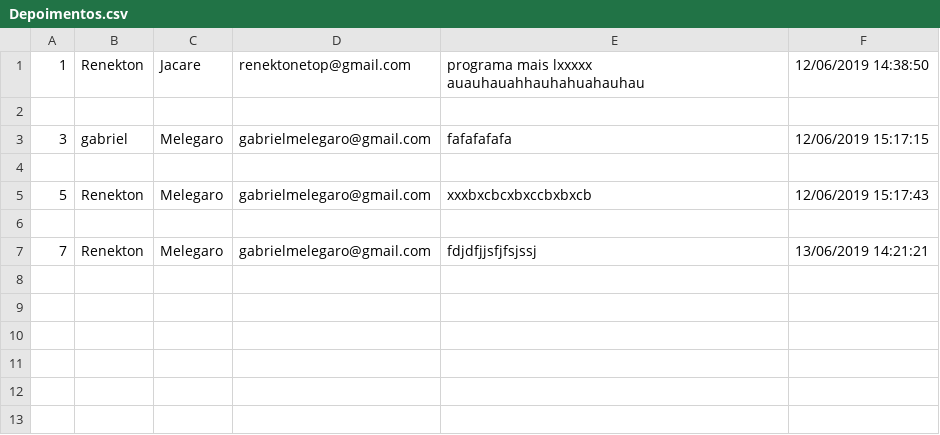
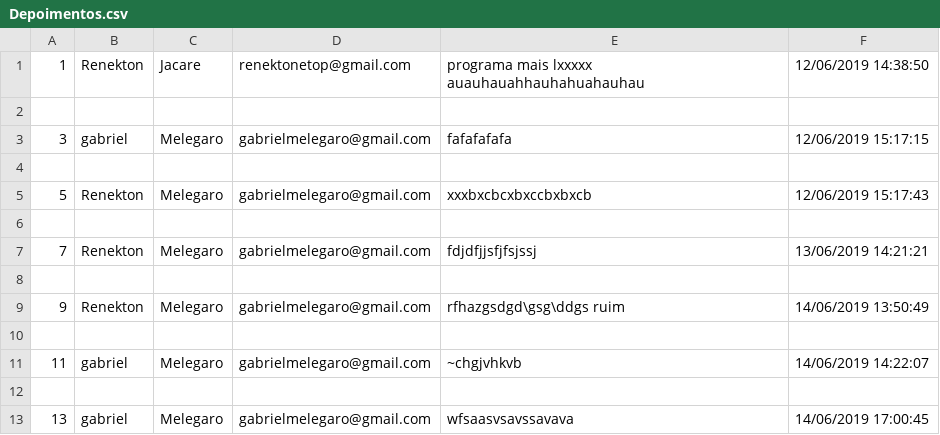
Before and after one commit to GabrielMelegaro/PontoDigitalHtmleCSHARP, a CSV file: Database/Depoimentos.csv, drawn as a sheet; the diff names each change by its address in the sheet, - before the commit and + after, or states it on an @@ line.

```diff
--- a/Database/Depoimentos.csv
+++ b/Database/Depoimentos.csv
+row 8: (empty)
+row 9: 9 | Renekton | Melegaro | gabrielmelegaro@gmail.com | rfhazgsdgd\gsg\ddgs ruim | 14/06/2019 13:50:49
+row 10: (empty)
+row 11: 11 | gabriel | Melegaro | gabrielmelegaro@gmail.com | ~chgjvhkvb | 14/06/2019 14:22:07
+row 12: (empty)
+row 13: 13 | gabriel | Melegaro | gabrielmelegaro@gmail.com | wfsaasvsavssavava | 14/06/2019 17:00:45
```
Also changed, not shown: 32 other files.
